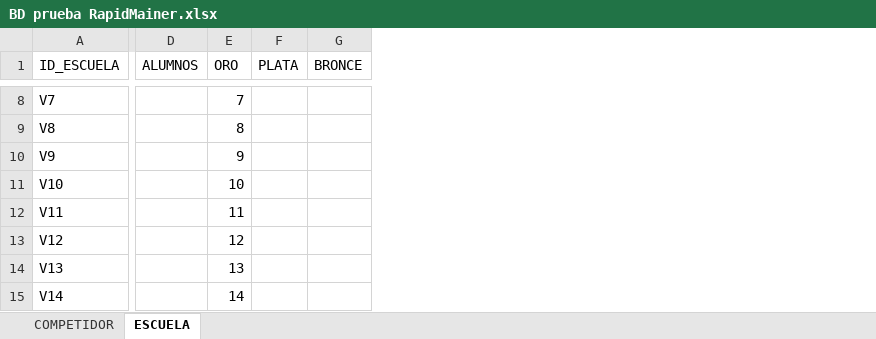
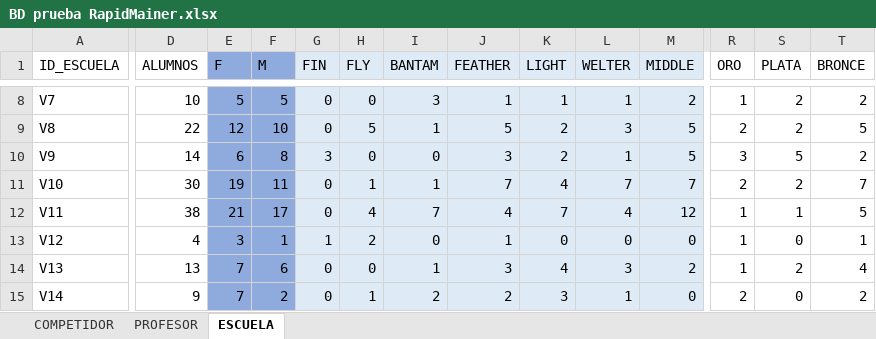
Before and after one commit to Jsorianoa/Aplicacion-TKD-TT2, an Excel workbook: BD prueba RapidMainer.xlsx, sheet ESCUELA, drawn as a sheet; only a part is shown, gaps mark what is left out; values as stored, in another font and other column widths than the file's, no borders; addresses are those after the commit; the diff covers the shown part only; the diff names each change by its address in the sheet, - before the commit and + after, or states it on an @@ line.

```diff
--- a/BD prueba RapidMainer.xlsx (sheet ESCUELA)
+++ b/BD prueba RapidMainer.xlsx (sheet ESCUELA)
+sheet tab: PROFESOR
+column E (F), rows 8-15: 5 | 12 | 6 | 19 | 21 | 3 | 7 | 7
+column F (M), rows 8-15: 5 | 10 | 8 | 11 | 17 | 1 | 6 | 2
+column G (FIN), rows 8-15: 0 | 0 | 3 | 0 | 0 | 1 | 0 | 0
+column H (FLY), rows 8-15: 0 | 5 | 0 | 1 | 4 | 2 | 0 | 1
+column I (BANTAM), rows 8-15: 3 | 1 | 0 | 1 | 7 | 0 | 1 | 2
+column J (FEATHER), rows 8-15: 1 | 5 | 3 | 7 | 4 | 1 | 3 | 2
+column K (LIGHT), rows 8-15: 1 | 2 | 2 | 4 | 7 | 0 | 4 | 3
+column L (WELTER), rows 8-15: 1 | 3 | 1 | 7 | 4 | 0 | 3 | 1
+column M (MIDDLE), rows 8-15: 2 | 5 | 5 | 7 | 12 | 0 | 2 | 0
-D8 (ALUMNOS): (empty)
+D8 (ALUMNOS): 10
-R8 (ORO): 7
+R8 (ORO): 1
-S8:S9 (PLATA): (empty)
+S8:S9 (PLATA): 2
-T8 (BRONCE): (empty)
+T8 (BRONCE): 2
-D9 (ALUMNOS): (empty)
+D9 (ALUMNOS): 22
-R9 (ORO): 8
+R9 (ORO): 2
-T9 (BRONCE): (empty)
+T9 (BRONCE): 5
-D10 (ALUMNOS): (empty)
+D10 (ALUMNOS): 14
-R10 (ORO): 9
+R10 (ORO): 3
-S10 (PLATA): (empty)
+S10 (PLATA): 5
-T10 (BRONCE): (empty)
+T10 (BRONCE): 2
-D11 (ALUMNOS): (empty)
+D11 (ALUMNOS): 30
-R11 (ORO): 10
+R11 (ORO): 2
-S11 (PLATA): (empty)
+S11 (PLATA): 2
-T11 (BRONCE): (empty)
+T11 (BRONCE): 7
-D12 (ALUMNOS): (empty)
+D12 (ALUMNOS): 38
-R12 (ORO): 11
+R12 (ORO): 1
-S12 (PLATA): (empty)
+S12 (PLATA): 1
-T12 (BRONCE): (empty)
+T12 (BRONCE): 5
-D13 (ALUMNOS): (empty)
+D13 (ALUMNOS): 4
-R13 (ORO): 12
+R13 (ORO): 1
-S13 (PLATA): (empty)
+S13 (PLATA): 0
-T13 (BRONCE): (empty)
+T13 (BRONCE): 1
-D14 (ALUMNOS): (empty)
+D14 (ALUMNOS): 13
-R14 (ORO): 13
+R14 (ORO): 1
-S14 (PLATA): (empty)
+S14 (PLATA): 2
-T14 (BRONCE): (empty)
+T14 (BRONCE): 4
-D15 (ALUMNOS): (empty)
+D15 (ALUMNOS): 9
-R15 (ORO): 14
+R15 (ORO): 2
-S15 (PLATA): (empty)
+S15 (PLATA): 0
-T15 (BRONCE): (empty)
+T15 (BRONCE): 2
```
Also changed, not shown: 5 added columns and 108 edited cells elsewhere in this sheet, sheet COMPETIDOR, 7 other files.
